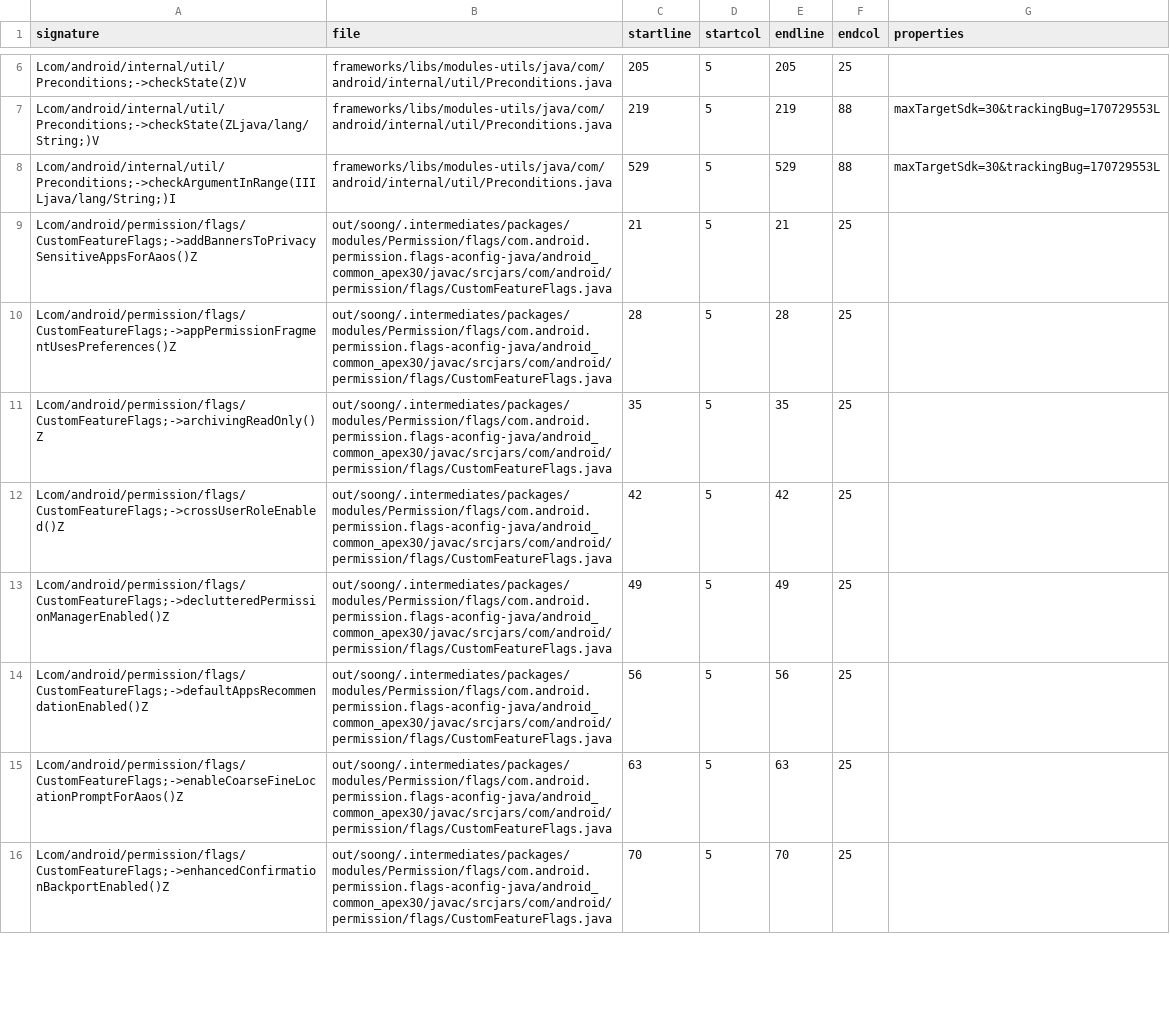
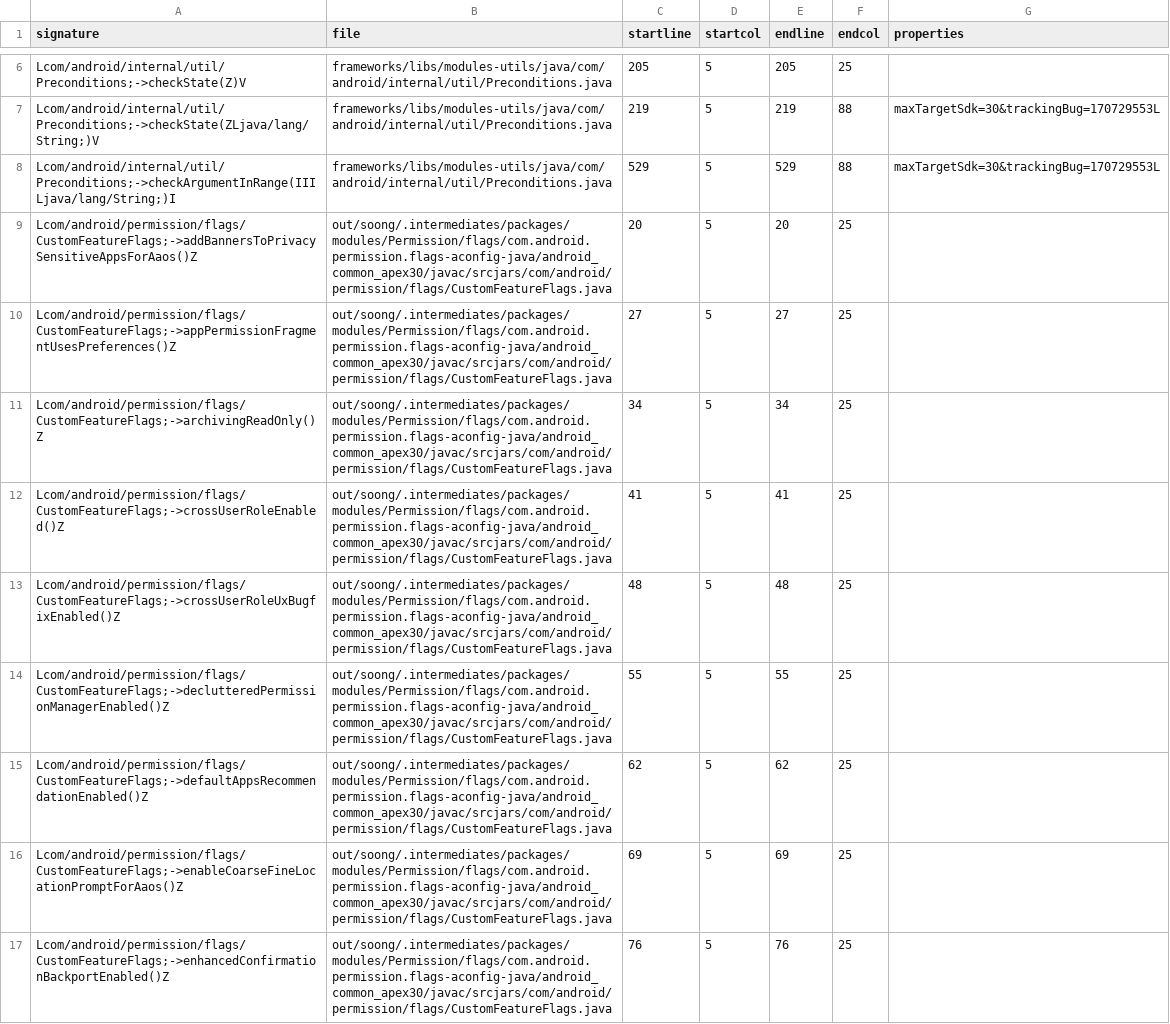
Before and after one commit to CodeLinaro-mirror/la_platform_prebuilts_module_sdk_Permission, a CSV file: current/hiddenapi/index.csv, drawn as a sheet; only a part is shown, gaps mark what is left out; the diff covers the shown part only.

Commit message:
Update Permission SDK to train 13166955
Compatible module: PermissionControllerPrebuilt
Package: com.google.android.permission
Version: 360110000
Package: com.google.android.permissioncontroller
Version: 360110000
Package: com.google.android.go.permission
Version: 360110000

Bug: 396691732
Change-Id: I7fa7cacbde8f767f3c576aeef2f0ca19cee2aaa8

```diff
--- a/current/hiddenapi/index.csv
+++ b/current/hiddenapi/index.csv
@@ -8,9 +8,10 @@ Lcom/android/internal/util/Preconditions;->checkState(ZLjava/lang/String;)V,fram
 Lcom/android/internal/util/Preconditions;->checkArgumentInRange(IIILjava/lang/String;)I,frameworks/libs/modules-utils/java/com/android/internal/util/Preconditions.java,529,5,529,88,maxTargetSdk=30&trackingBug=170729553L
-Lcom/android/permission/flags/CustomFeatureFlags;->addBannersToPrivacySensitiveAppsForAaos()Z,out/soong/.intermediates/packages/modules/Permission/flags/com.android.permission.flags-aconfig-java/android_common_apex30/javac/srcjars/com/android/permission/flags/CustomFeatureFlags.java,21,5,21,25,
-Lcom/android/permission/flags/CustomFeatureFlags;->appPermissionFragmentUsesPreferences()Z,out/soong/.intermediates/packages/modules/Permission/flags/com.android.permission.flags-aconfig-java/android_common_apex30/javac/srcjars/com/android/permission/flags/CustomFeatureFlags.java,28,5,28,25,
-Lcom/android/permission/flags/CustomFeatureFlags;->archivingReadOnly()Z,out/soong/.intermediates/packages/modules/Permission/flags/com.android.permission.flags-aconfig-java/android_common_apex30/javac/srcjars/com/android/permission/flags/CustomFeatureFlags.java,35,5,35,25,
-Lcom/android/permission/flags/CustomFeatureFlags;->crossUserRoleEnabled()Z,out/soong/.intermediates/packages/modules/Permission/flags/com.android.permission.flags-aconfig-java/android_common_apex30/javac/srcjars/com/android/permission/flags/CustomFeatureFlags.java,42,5,42,25,
-Lcom/android/permission/flags/CustomFeatureFlags;->declutteredPermissionManagerEnabled()Z,out/soong/.intermediates/packages/modules/Permission/flags/com.android.permission.flags-aconfig-java/android_common_apex30/javac/srcjars/com/android/permission/flags/CustomFeatureFlags.java,49,5,49,25,
-Lcom/android/permission/flags/CustomFeatureFlags;->defaultAppsRecommendationEnabled()Z,out/soong/.intermediates/packages/modules/Permission/flags/com.android.permission.flags-aconfig-java/android_common_apex30/javac/srcjars/com/android/permission/flags/CustomFeatureFlags.java,56,5,56,25,
-Lcom/android/permission/flags/CustomFeatureFlags;->enableCoarseFineLocationPromptForAaos()Z,out/soong/.intermediates/packages/modules/Permission/flags/com.android.permission.flags-aconfig-java/android_common_apex30/javac/srcjars/com/android/permission/flags/CustomFeatureFlags.java,63,5,63,25,
-Lcom/android/permission/flags/CustomFeatureFlags;->enhancedConfirmationBackportEnabled()Z,out/soong/.intermediates/packages/modules/Permission/flags/com.android.permission.flags-aconfig-java/android_common_apex30/javac/srcjars/com/android/permission/flags/CustomFeatureFlags.java,70,5,70,25,
+Lcom/android/permission/flags/CustomFeatureFlags;->addBannersToPrivacySensitiveAppsForAaos()Z,out/soong/.intermediates/packages/modules/Permission/flags/com.android.permission.flags-aconfig-java/android_common_apex30/javac/srcjars/com/android/permission/flags/CustomFeatureFlags.java,20,5,20,25,
+Lcom/android/permission/flags/CustomFeatureFlags;->appPermissionFragmentUsesPreferences()Z,out/soong/.intermediates/packages/modules/Permission/flags/com.android.permission.flags-aconfig-java/android_common_apex30/javac/srcjars/com/android/permission/flags/CustomFeatureFlags.java,27,5,27,25,
+Lcom/android/permission/flags/CustomFeatureFlags;->archivingReadOnly()Z,out/soong/.intermediates/packages/modules/Permission/flags/com.android.permission.flags-aconfig-java/android_common_apex30/javac/srcjars/com/android/permission/flags/CustomFeatureFlags.java,34,5,34,25,
+Lcom/android/permission/flags/CustomFeatureFlags;->crossUserRoleEnabled()Z,out/soong/.intermediates/packages/modules/Permission/flags/com.android.permission.flags-aconfig-java/android_common_apex30/javac/srcjars/com/android/permission/flags/CustomFeatureFlags.java,41,5,41,25,
+Lcom/android/permission/flags/CustomFeatureFlags;->crossUserRoleUxBugfixEnabled()Z,out/soong/.intermediates/packages/modules/Permission/flags/com.android.permission.flags-aconfig-java/android_common_apex30/javac/srcjars/com/android/permission/flags/CustomFeatureFlags.java,48,5,48,25,
+Lcom/android/permission/flags/CustomFeatureFlags;->declutteredPermissionManagerEnabled()Z,out/soong/.intermediates/packages/modules/Permission/flags/com.android.permission.flags-aconfig-java/android_common_apex30/javac/srcjars/com/android/permission/flags/CustomFeatureFlags.java,55,5,55,25,
+Lcom/android/permission/flags/CustomFeatureFlags;->defaultAppsRecommendationEnabled()Z,out/soong/.intermediates/packages/modules/Permission/flags/com.android.permission.flags-aconfig-java/android_common_apex30/javac/srcjars/com/android/permission/flags/CustomFeatureFlags.java,62,5,62,25,
+Lcom/android/permission/flags/CustomFeatureFlags;->enableCoarseFineLocationPromptForAaos()Z,out/soong/.intermediates/packages/modules/Permission/flags/com.android.permission.flags-aconfig-java/android_common_apex30/javac/srcjars/com/android/permission/flags/CustomFeatureFlags.java,69,5,69,25,
+Lcom/android/permission/flags/CustomFeatureFlags;->enhancedConfirmationBackportEnabled()Z,out/soong/.intermediates/packages/modules/Permission/flags/com.android.permission.flags-aconfig-java/android_common_apex30/javac/srcjars/com/android/permission/flags/CustomFeatureFlags.java,76,5,76,25,
```
Also changed, not shown: 3 added rows, 4 removed rows and 72 edited cells elsewhere in this file, 1 other file.
